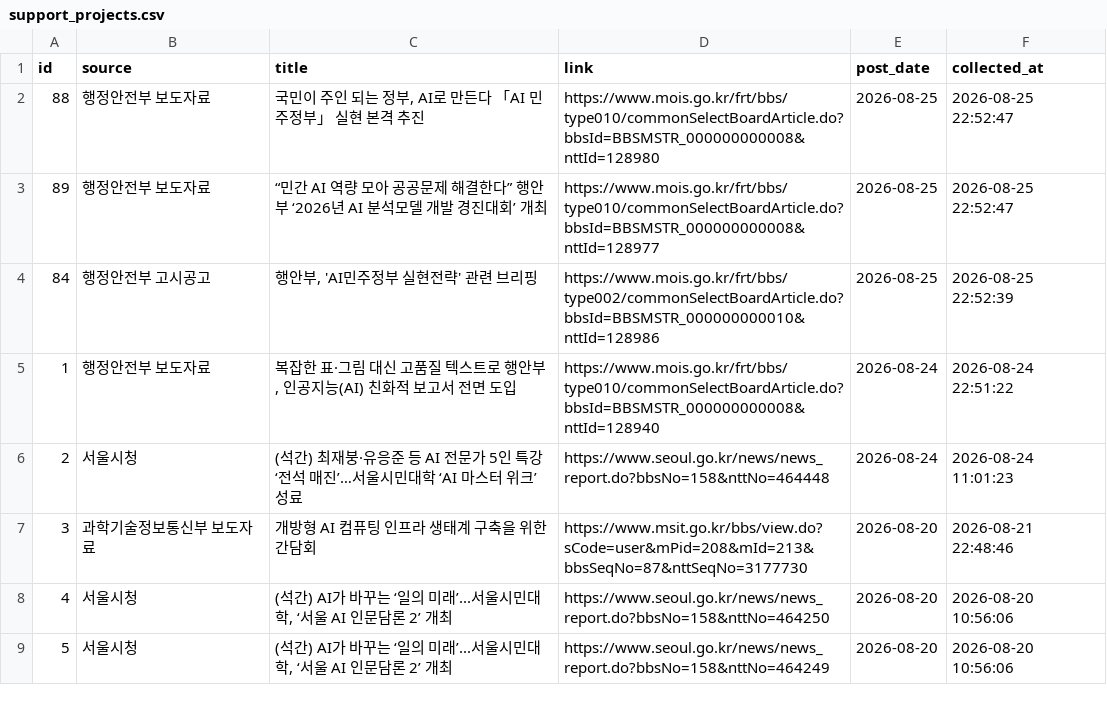
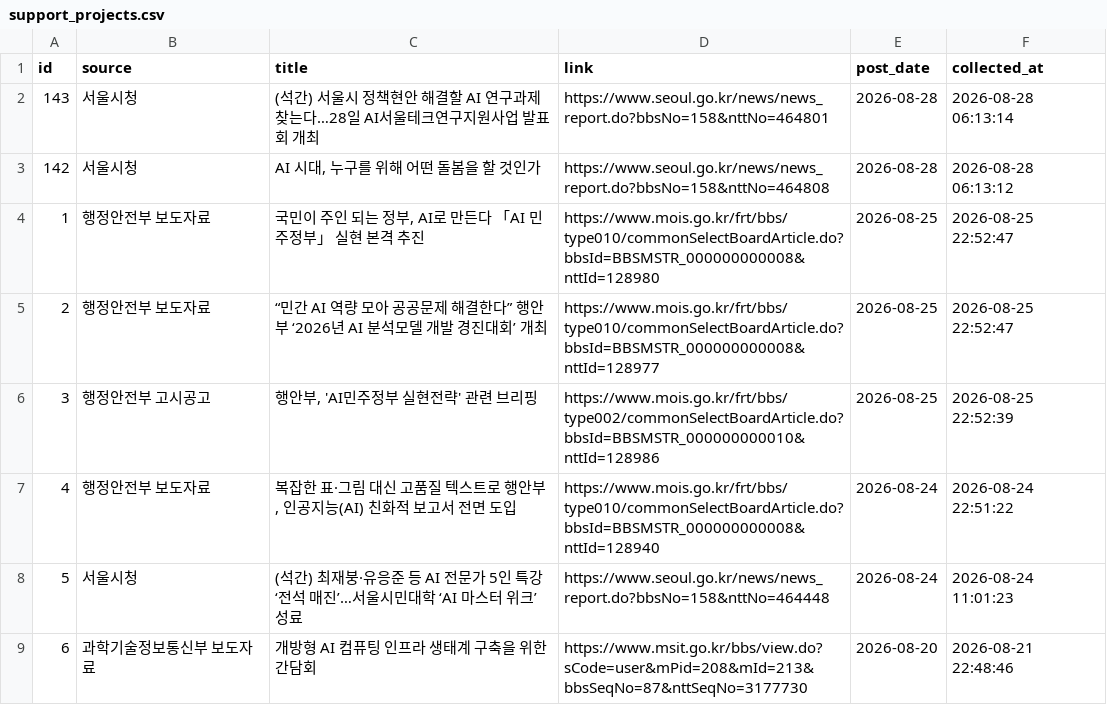
Before and after one commit to dynamicalequilibrium-source/monitor2, a CSV file: data/support_projects.csv, drawn as a sheet; only a part is shown; the shorter side is filled out with more unchanged rows; addresses are those after the commit; the diff names each change by its address in the sheet, - before the commit and + after, or states it on an @@ line.

```diff
--- a/data/support_projects.csv
+++ b/data/support_projects.csv
+row 2: 143 | 서울시청 | (석간) 서울시 정책현안 해결할 AI 연구과제 찾는다…28일 AI서울테크연구지원사업 발표회 개최 | https://www.seoul.go.kr/news/news_report.do?bbsNo=158&nttNo=464801 | 2026-08-28 | 2026-08-28 06:13:14
+row 3: 142 | 서울시청 | AI 시대, 누구를 위해 어떤 돌봄을 할 것인가 | https://www.seoul.go.kr/news/news_report.do?bbsNo=158&nttNo=464808 | 2026-08-28 | 2026-08-28 06:13:12
@@ column A (id) renumbered from row 4 down @@
```
